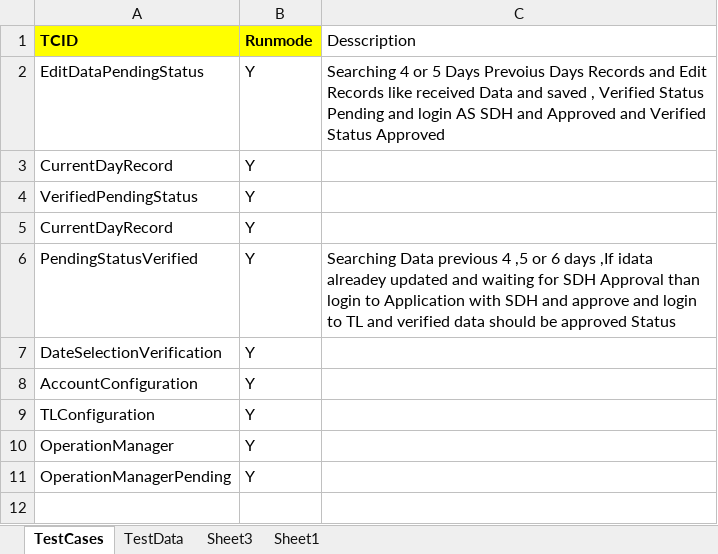
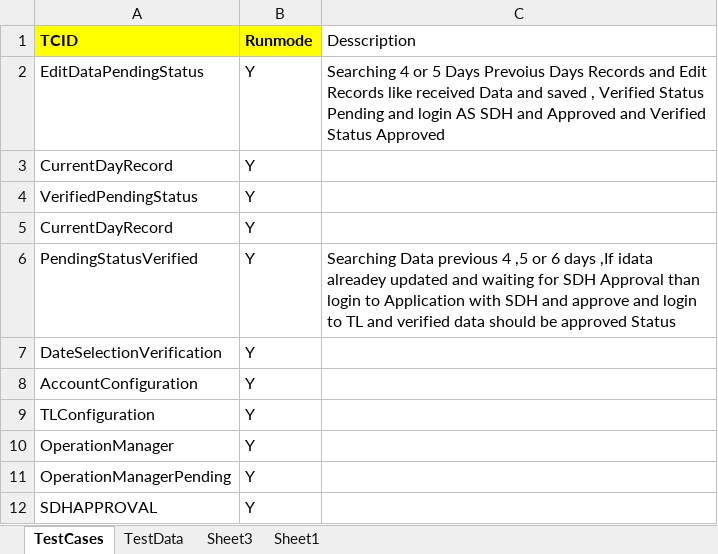
Before and after one commit to PreetiKaur20/Automation, an Excel workbook: src/data/Data.xlsx, sheet TestCases, drawn as a sheet; values as stored, in another font and other column widths than the file's, no borders; the diff names each change by its address in the sheet, - before the commit and + after, or states it on an @@ line.

```diff
--- a/src/data/Data.xlsx (sheet TestCases)
+++ b/src/data/Data.xlsx (sheet TestCases)
+row 12: SDHAPPROVAL | Y
```
Also changed, not shown: sheet TestData, 23 other files.
